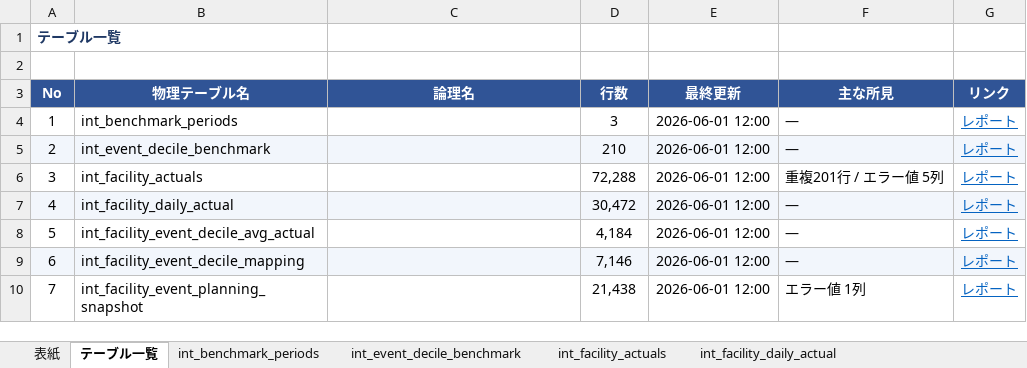
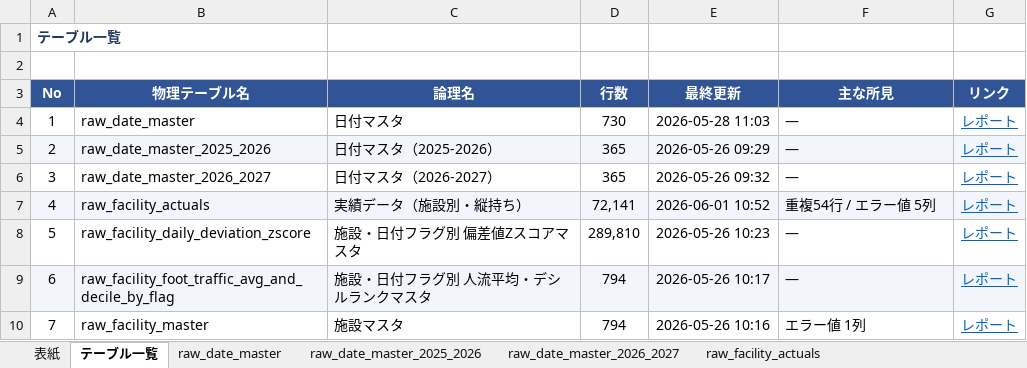
Before and after one commit to clove-llc/docomo-event-actual-pipeline, an Excel workbook: docs/データプロファイリングレポート.xlsx, sheet テーブル一覧, drawn as a sheet; only a part is shown; values as stored, in another font and other column widths than the file's, no borders; the diff covers the shown part only; the diff names each change by its address in the sheet, - before the commit and + after, or states it on an @@ line.

Commit message:
fix: レポートのテーブル順を raw→int→mart のレイヤー順に
シート順・テーブル一覧の並びを、データセット名のアルファベット順から
レイヤー順(raw→stg→int→mart)に変更。

```diff
--- a/docs/データプロファイリングレポート.xlsx (sheet テーブル一覧)
+++ b/docs/データプロファイリングレポート.xlsx (sheet テーブル一覧)
-B4 (物理テーブル名): int_benchmark_periods
+B4 (物理テーブル名): raw_date_master
-C4 (論理名): (empty)
+C4 (論理名): 日付マスタ
-D4 (行数): 3
+D4 (行数): 730
-E4 (最終更新): 2026-06-01 12:00
+E4 (最終更新): 2026-05-28 11:03
-B5 (物理テーブル名): int_event_decile_benchmark
+B5 (物理テーブル名): raw_date_master_2025_2026
-C5 (論理名): (empty)
+C5 (論理名): 日付マスタ（2025-2026）
-D5 (行数): 210
+D5 (行数): 365
-E5 (最終更新): 2026-06-01 12:00
+E5 (最終更新): 2026-05-26 09:29
-B6 (物理テーブル名): int_facility_actuals
+B6 (物理テーブル名): raw_date_master_2026_2027
-C6 (論理名): (empty)
+C6 (論理名): 日付マスタ（2026-2027）
-D6 (行数): 72,288
+D6 (行数): 365
-E6 (最終更新): 2026-06-01 12:00
+E6 (最終更新): 2026-05-26 09:32
-F6 (主な所見): 重複201行 / エラー値 5列
+F6 (主な所見): —
-B7 (物理テーブル名): int_facility_daily_actual
+B7 (物理テーブル名): raw_facility_actuals
-C7 (論理名): (empty)
+C7 (論理名): 実績データ（施設別・縦持ち）
-D7 (行数): 30,472
+D7 (行数): 72,141
-E7 (最終更新): 2026-06-01 12:00
+E7 (最終更新): 2026-06-01 10:52
-F7 (主な所見): —
+F7 (主な所見): 重複54行 / エラー値 5列
-B8 (物理テーブル名): int_facility_event_decile_avg_actual
+B8 (物理テーブル名): raw_facility_daily_deviation_zscore
-C8 (論理名): (empty)
+C8 (論理名): 施設・日付フラグ別 偏差値Zスコアマスタ
-D8 (行数): 4,184
+D8 (行数): 289,810
-E8 (最終更新): 2026-06-01 12:00
+E8 (最終更新): 2026-05-26 10:23
-B9 (物理テーブル名): int_facility_event_decile_mapping
+B9 (物理テーブル名): raw_facility_foot_traffic_avg_and_decile_by_flag
-C9 (論理名): (empty)
+C9 (論理名): 施設・日付フラグ別 人流平均・デシルランクマスタ
-D9 (行数): 7,146
+D9 (行数): 794
-E9 (最終更新): 2026-06-01 12:00
+E9 (最終更新): 2026-05-26 10:17
-B10 (物理テーブル名): int_facility_event_planning_snapshot
+B10 (物理テーブル名): raw_facility_master
-C10 (論理名): (empty)
+C10 (論理名): 施設マスタ
-D10 (行数): 21,438
+D10 (行数): 794
-E10 (最終更新): 2026-06-01 12:00
+E10 (最終更新): 2026-05-26 10:16
```
Also changed, not shown: 58 edited cells elsewhere in this sheet, sheet raw_facility_master, sheet fact_facility_performance_slots, other sheet tabs, 1 other file.
